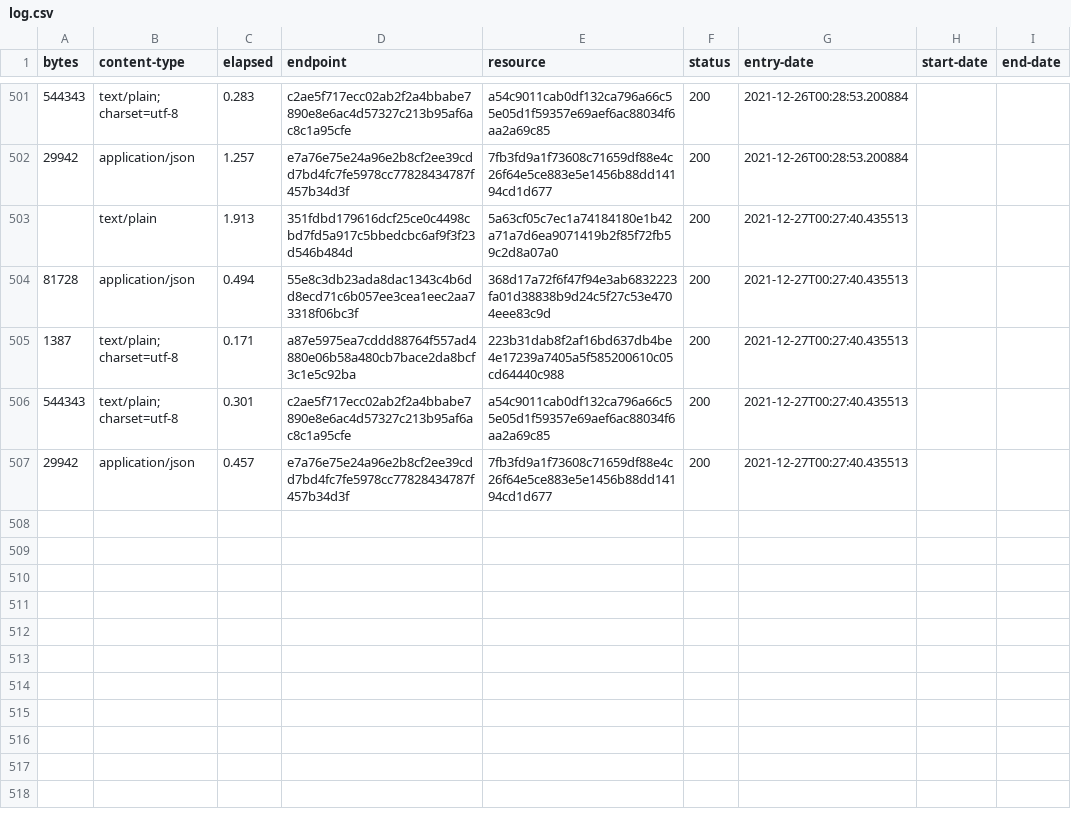
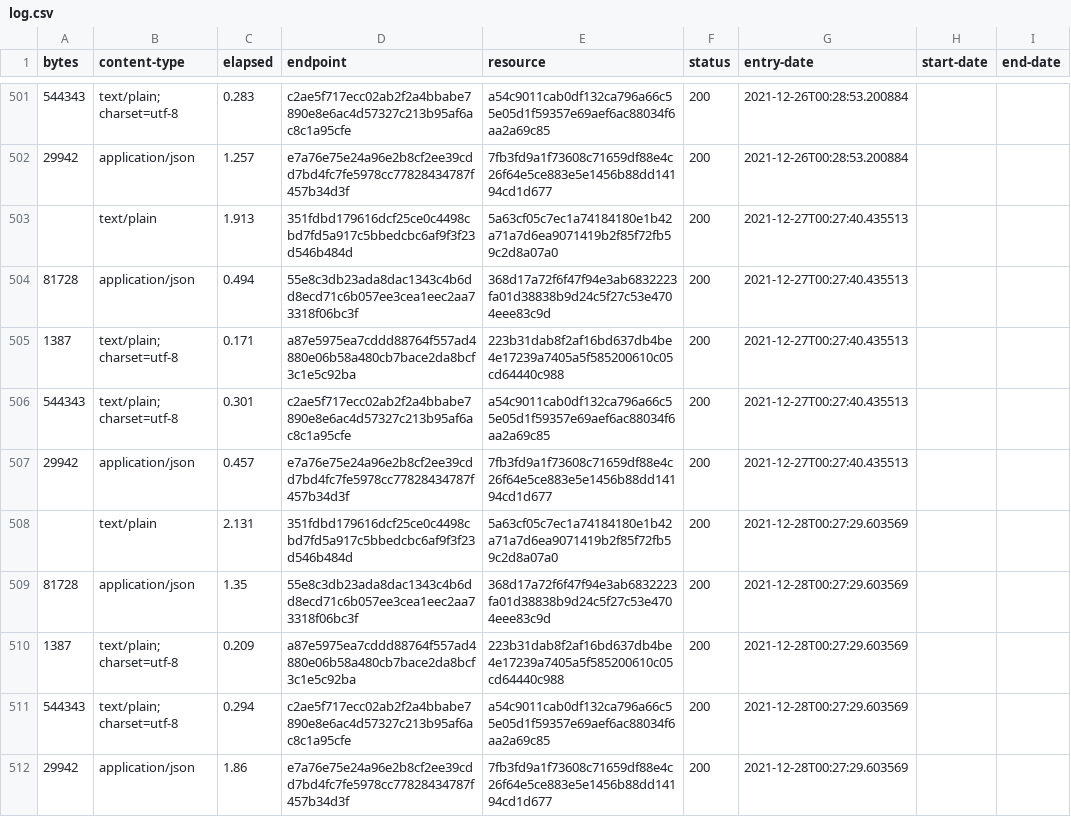
Before and after one commit to digital-land/article-4-direction-collection, a CSV file: collection/log.csv, drawn as a sheet; only a part is shown, gaps mark what is left out.

Commit message:
Collection 2021-12-28

```diff
--- a/collection/log.csv
+++ b/collection/log.csv
@@ -507 +507,6 @@ bytes,content-type,elapsed,endpoint,resource,status,entry-date,start-date,end-da
 29942,application/json,0.457,e7a76e75e24a96e2b8cf2ee39cdd7bd4fc7fe5978cc77828434787f457b34d3f,7fb3fd9a1f73608c71659df88e4c26f64e5ce883e5e1456b88dd14194cd1d677,200,2021-12-27T00:27:40.435513,,
+,text/plain,2.131,351fdbd179616dcf25ce0c4498cbd7fd5a917c5bbedcbc6af9f3f23d546b484d,5a63cf05c7ec1a74184180e1b42a71a7d6ea9071419b2f85f72fb59c2d8a07a0,200,2021-12-28T00:27:29.603569,,
+81728,application/json,1.35,55e8c3db23ada8dac1343c4b6dd8ecd71c6b057ee3cea1eec2aa73318f06bc3f,368d17a72f6f47f94e3ab6832223fa01d38838b9d24c5f27c53e4704eee83c9d,200,2021-12-28T00:27:29.603569,,
+1387,text/plain; charset=utf-8,0.209,a87e5975ea7cddd88764f557ad4880e06b58a480cb7bace2da8bcf3c1e5c92ba,223b31dab8f2af16bd637db4be4e17239a7405a5f585200610c05cd64440c988,200,2021-12-28T00:27:29.603569,,
+544343,text/plain; charset=utf-8,0.294,c2ae5f717ecc02ab2f2a4bbabe7890e8e6ac4d57327c213b95af6ac8c1a95cfe,a54c9011cab0df132ca796a66c55e05d1f59357e69aef6ac88034f6aa2a69c85,200,2021-12-28T00:27:29.603569,,
+29942,application/json,1.86,e7a76e75e24a96e2b8cf2ee39cdd7bd4fc7fe5978cc77828434787f457b34d3f,7fb3fd9a1f73608c71659df88e4c26f64e5ce883e5e1456b88dd14194cd1d677,200,2021-12-28T00:27:29.603569,,
```
